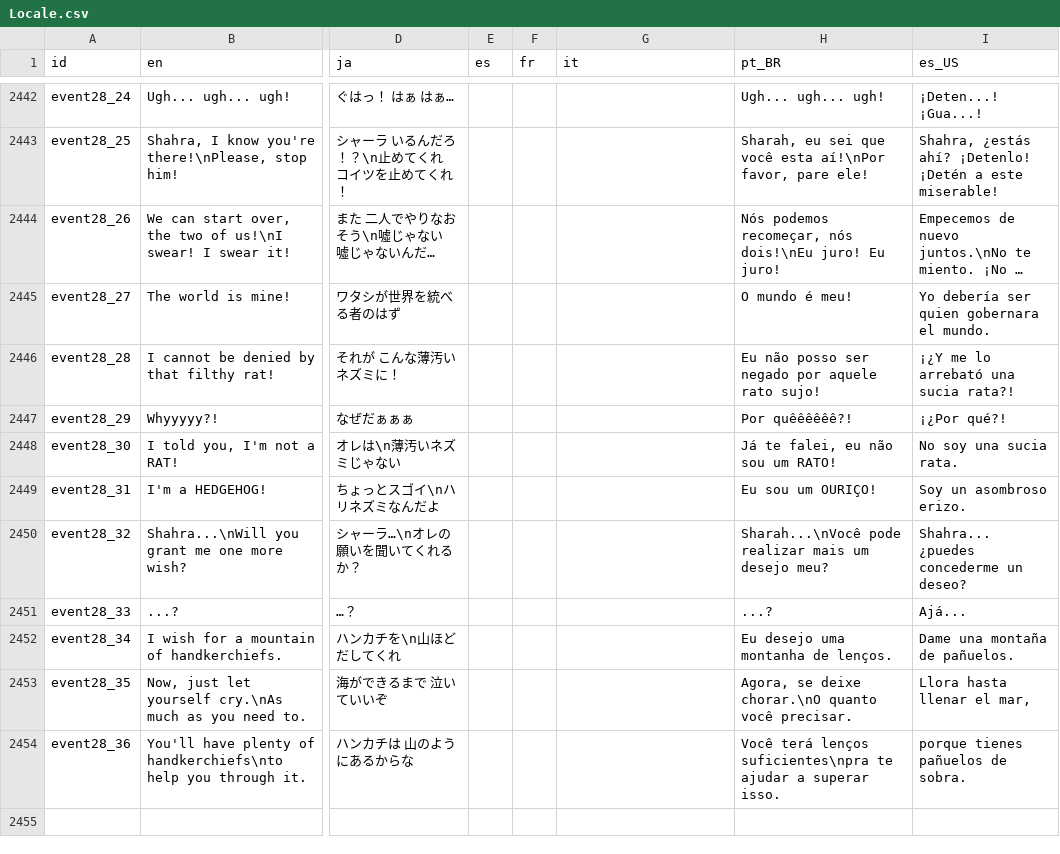
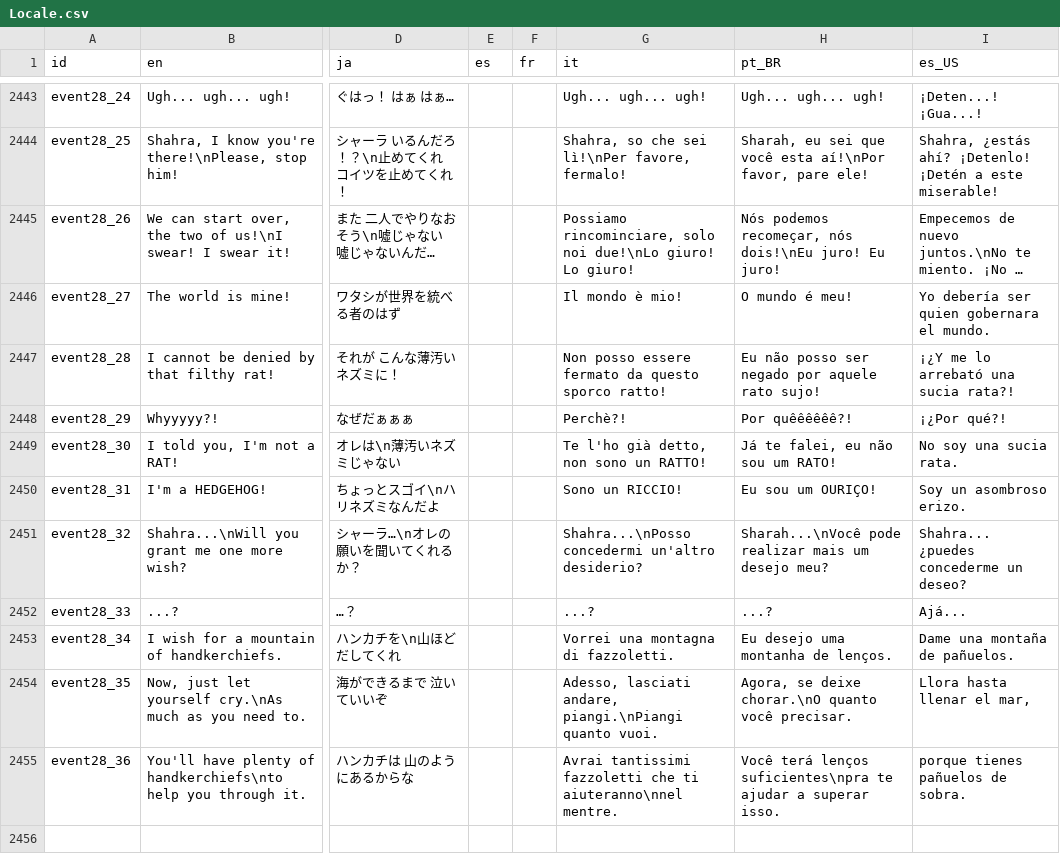
Before and after one commit to Player124413/project-reignition, a CSV file: Project/locale/Locale.csv, drawn as a sheet; only a part is shown, gaps mark what is left out; long unchanged cells end in …; addresses are those after the commit; the diff covers the shown part only; the diff names each change by its address in the sheet, - before the commit and + after, or states it on an @@ line.

```diff
--- a/Project/locale/Locale.csv
+++ b/Project/locale/Locale.csv
-G2443 (it): (empty)
+G2443 (it): Ugh... ugh... ugh!
-G2444 (it): (empty)
+G2444 (it): Shahra, so che sei lì!\nPer favore, fermalo!
-G2445 (it): (empty)
+G2445 (it): Possiamo rincominciare, solo noi due!\nLo giuro! Lo giuro!
-G2446 (it): (empty)
+G2446 (it): Il mondo è mio!
-G2447 (it): (empty)
+G2447 (it): Non posso essere fermato da questo sporco ratto!
-G2448 (it): (empty)
+G2448 (it): Perchè?!
-G2449 (it): (empty)
+G2449 (it): Te l'ho già detto, non sono un RATTO!
-G2450 (it): (empty)
+G2450 (it): Sono un RICCIO!
-G2451 (it): (empty)
+G2451 (it): Shahra...\nPosso concedermi un'altro desiderio?
-G2452 (it): (empty)
+G2452 (it): ...?
-G2453 (it): (empty)
+G2453 (it): Vorrei una montagna di fazzoletti.
-G2454 (it): (empty)
+G2454 (it): Adesso, lasciati andare, piangi.\nPiangi quanto vuoi.
-G2455 (it): (empty)
+G2455 (it): Avrai tantissimi fazzoletti che ti aiuteranno\nnel mentre.
```
Also changed, not shown: 1 added row and 70 edited cells elsewhere in this file, 2 other files.
